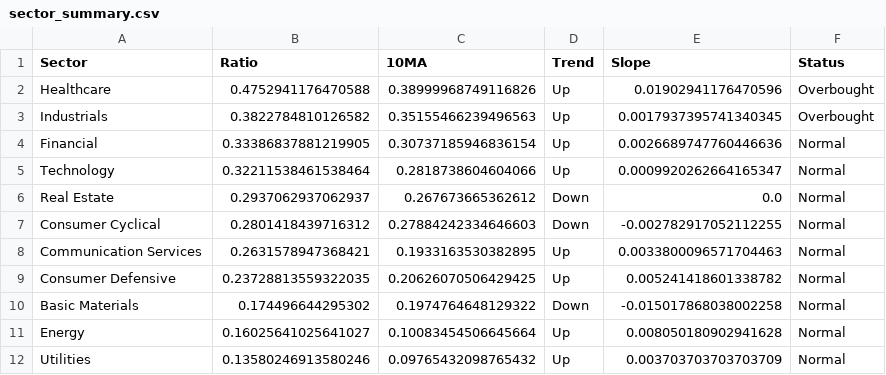
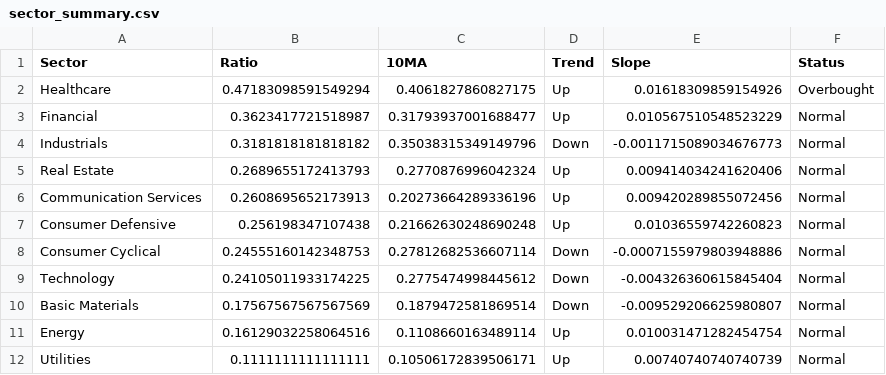
Before and after one commit to sydcurie/uptrend-dashboard, a CSV file: data/sector_summary.csv, drawn as a sheet.

```diff
--- a/data/sector_summary.csv
+++ b/data/sector_summary.csv
@@ -1,12 +1,12 @@
 Sector,Ratio,10MA,Trend,Slope,Status
-Healthcare,0.4752941176470588,0.38999968749116826,Up,0.01902941176470596,Overbought
-Industrials,0.3822784810126582,0.35155466239496563,Up,0.0017937395741340345,Overbought
-Financial,0.33386837881219905,0.30737185946836154,Up,0.0026689747760446636,Normal
-Technology,0.32211538461538464,0.2818738604604066,Up,0.0009920262664165347,Normal
-Real Estate,0.2937062937062937,0.267673665362612,Down,0.0,Normal
-Consumer Cyclical,0.2801418439716312,0.27884242334646603,Down,-0.002782917052112255,Normal
-Communication Services,0.2631578947368421,0.1933163530382895,Up,0.0033800096571704463,Normal
-Consumer Defensive,0.23728813559322035,0.20626070506429425,Up,0.005241418601338782,Normal
-Basic Materials,0.174496644295302,0.1974764648129322,Down,-0.015017868038002258,Normal
-Energy,0.16025641025641027,0.10083454506645664,Up,0.008050180902941628,Normal
-Utilities,0.13580246913580246,0.09765432098765432,Up,0.003703703703703709,Normal
+Healthcare,0.47183098591549294,0.4061827860827175,Up,0.01618309859154926,Overbought
+Financial,0.3623417721518987,0.31793937001688477,Up,0.010567510548523229,Normal
+Industrials,0.3181818181818182,0.35038315349149796,Down,-0.0011715089034676773,Normal
+Real Estate,0.2689655172413793,0.2770876996042324,Up,0.009414034241620406,Normal
+Communication Services,0.2608695652173913,0.20273664289336196,Up,0.009420289855072456,Normal
+Consumer Defensive,0.256198347107438,0.21662630248690248,Up,0.01036559742260823,Normal
+Consumer Cyclical,0.24555160142348753,0.27812682536607114,Down,-0.0007155979803948886,Normal
+Technology,0.24105011933174225,0.2775474998445612,Down,-0.004326360615845404,Normal
+Basic Materials,0.17567567567567569,0.1879472581869514,Down,-0.009529206625980807,Normal
+Energy,0.16129032258064516,0.1108660163489114,Up,0.010031471282454754,Normal
+Utilities,0.1111111111111111,0.10506172839506171,Up,0.00740740740740739,Normal
```
Also changed, not shown: data/industry_summary.csv, data/sector_dispersion.csv, 2 other files.
